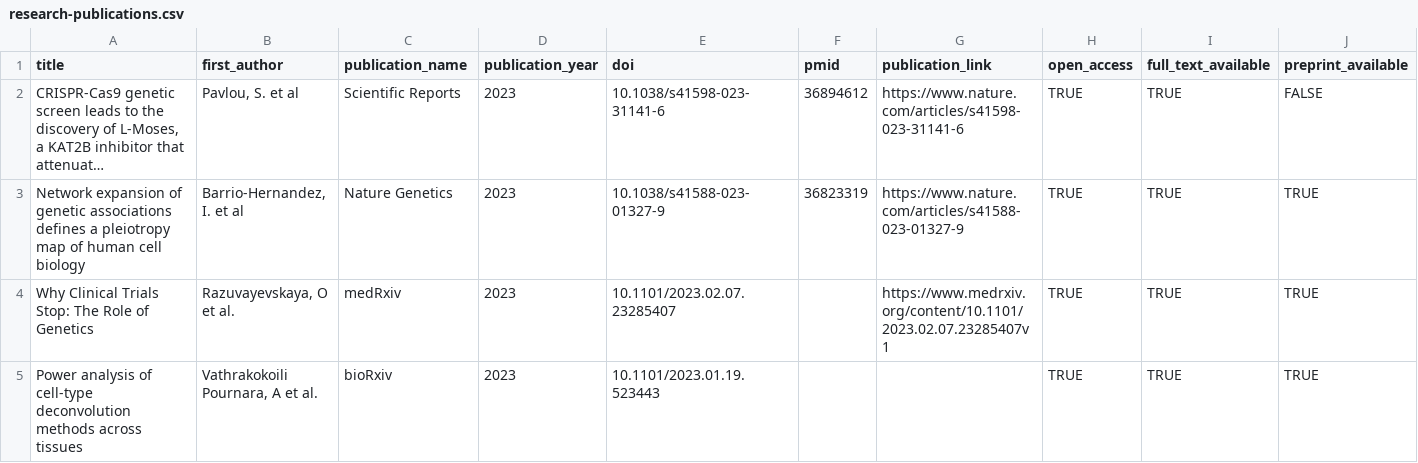
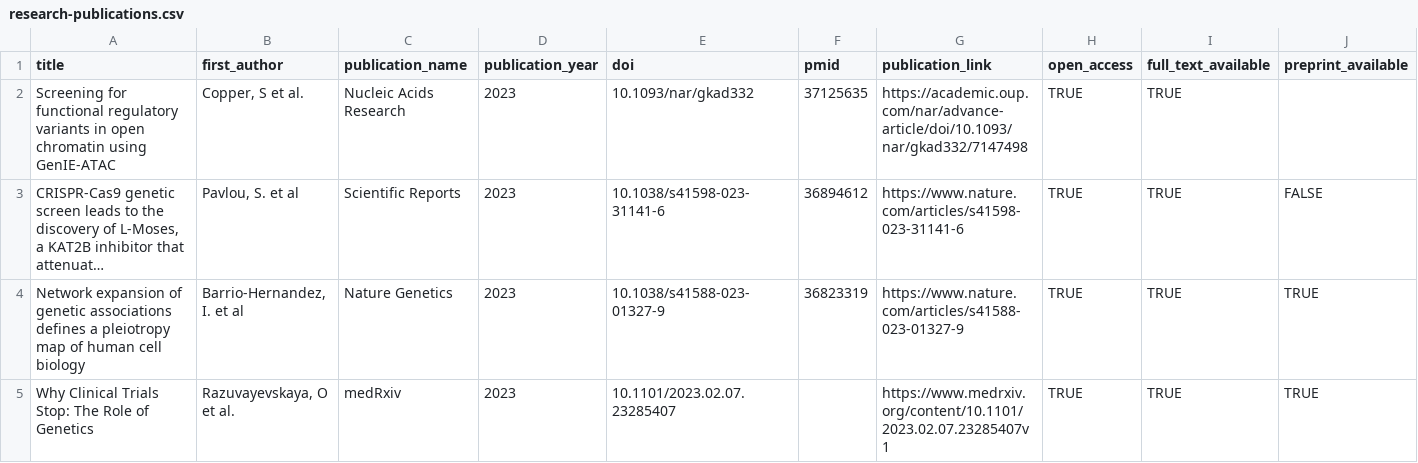
Before and after one commit to opentargets/opentargets.github.io, a CSV file: _data/research-publications.csv, drawn as a sheet; only a part is shown; the shorter side is filled out with more unchanged rows; long unchanged cells end in …; rows hold the shown columns only; the diff names each change by its address in the sheet, - before the commit and + after, or states it on an @@ line.

Commit message:
Add files via upload
Added Screening for functional regulatory variants in open chromatin using GenIE-ATAC (2023) Cooper S

```diff
--- a/_data/research-publications.csv
+++ b/_data/research-publications.csv
+row 2: Screening for functional regulatory variants in open chromatin using GenIE-ATAC | Copper, S et al. | Nucleic Acids Research | 2023 | 10.1093/nar/gkad332 | 37125635 | https://academic.oup.com/nar/advance-article/doi/10.1093/nar/gkad332/7147498 | TRUE | TRUE
```
